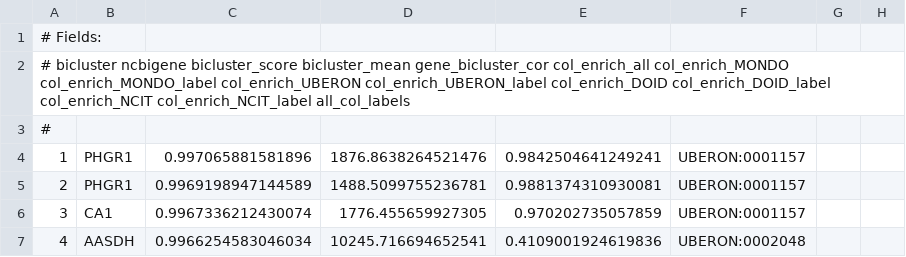
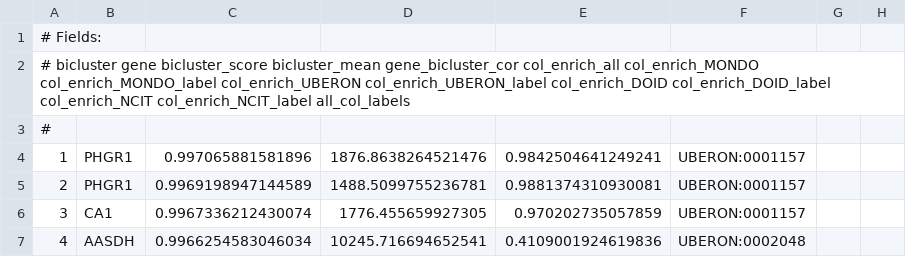
Before and after one commit to NCATS-Tangerine/smartBag, a CSV file: example/bicluster_RNAseqDB/var/Bicluster.csv, drawn as a sheet; only a part is shown; the diff names each change by its address in the sheet, - before the commit and + after, or states it on an @@ line.

Commit message:
adding RNAseqDB example for debugging

```diff
--- a/example/bicluster_RNAseqDB/var/Bicluster.csv
+++ b/example/bicluster_RNAseqDB/var/Bicluster.csv
-A2: # bicluster ncbigene bicluster_score bicluster_mean…
+A2: # bicluster gene bicluster_score bicluster_mean…
```
Also changed, not shown: 1 other file.
